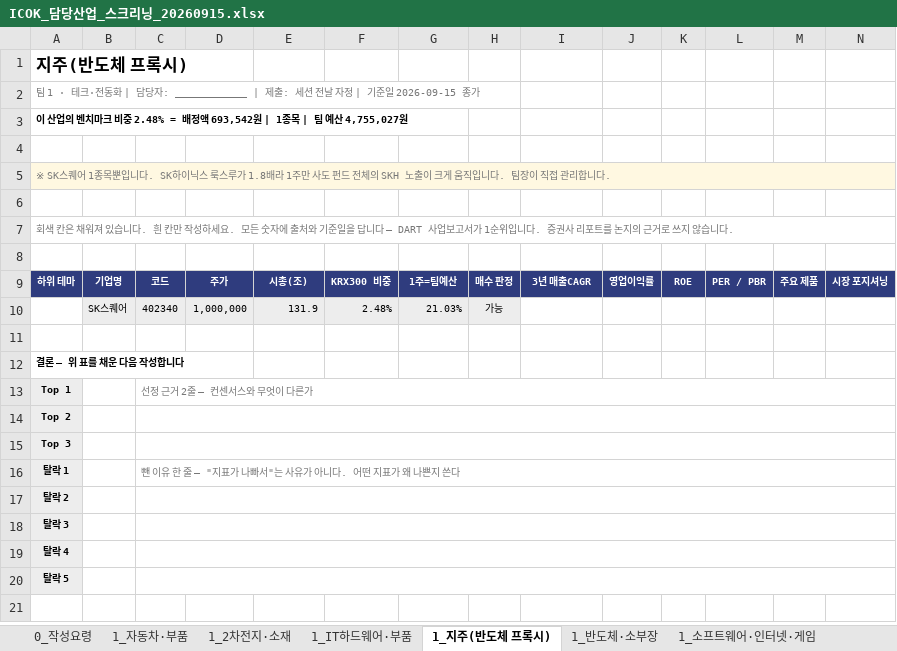
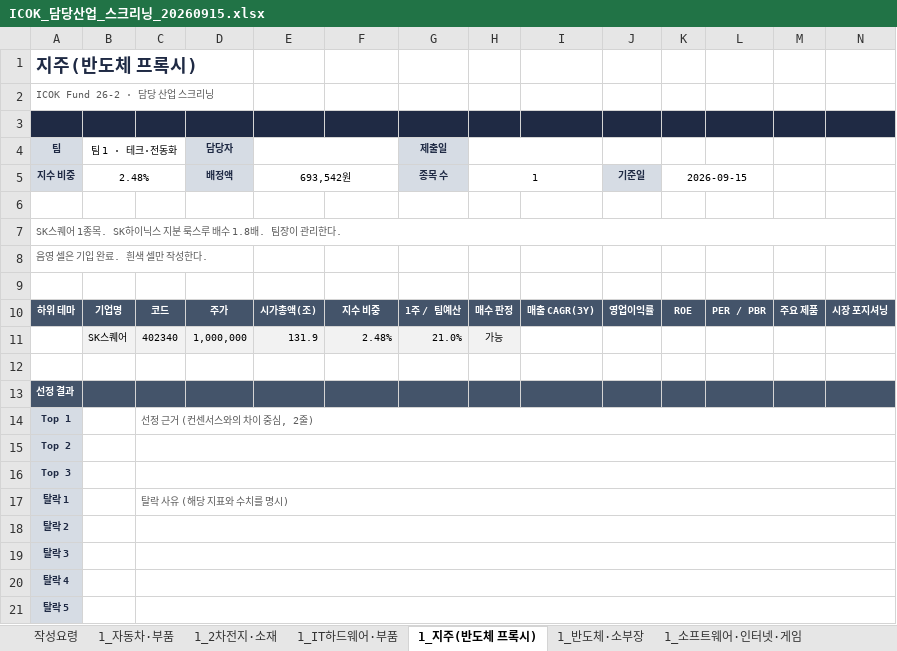
Before and after one commit to ICOKFund/Margin04, an Excel workbook: docs/26-2/templates/ICOK_담당산업_스크리닝_20260915.xlsx, sheet 1_지주(반도체 프록시), drawn as a sheet; only a part is shown; values as stored, in another font and other column widths than the file's, no borders; removed rows and columns are numbered as before the commit, all else as after; rows hold the shown columns only; the diff covers the shown part only; the diff names each change by its address in the sheet, - before the commit and + after, or states it on an @@ line.

```diff
--- a/docs/26-2/templates/ICOK_담당산업_스크리닝_20260915.xlsx (sheet 1_지주(반도체 프록시))
+++ b/docs/26-2/templates/ICOK_담당산업_스크리닝_20260915.xlsx (sheet 1_지주(반도체 프록시))
-sheet tab: 0_작성요령
+sheet tab: 작성요령
-A1 text colour: black
+A1 text colour: #1F2A44, text size: larger
-A2: 팀 1 · 테크·전동화 | 담당자: ____________ | 제출: 세션 전날 자정 | 기준일 2026-09-15 종가
+A2: ICOK Fund 26-2 · 담당 산업 스크리닝
-A2 text colour: #777777
+A2 text colour: #5A5A5A
-row 3: 이 산업의 벤치마크 비중 2.48% = 배정액 693,542원 | 1종목 | 팀 예산 4,755,027원
-A3:N3 fill: none
+A3:N3 fill: #1F2A44
-row 5: ※ SK스퀘어 1종목뿐입니다. SK하이닉스 룩스루가 1.8배라 1주만 사도 펀드 전체의 SKH 노출이 크게 움직입니다. 팀장이 직접 관리합니다.
+row 4: 팀 | 팀 1 · 테크·전동화 |  | 담당자 |  |  | 제출일
+row 5: 지수 비중 | 2.48% |  | 배정액 | 693,542원 |  | 종목 수 | 1 |  | 기준일 | 2026-09-15
-A7: 회색 칸은 채워져 있습니다. 흰 칸만 작성하세요. 모든 숫자에 출처와 기준일을 답니다 — DART 사업보고서가 1순위입니다. 증권사 리포트를 논지의 근거로 쓰지 않습니다.
+A7: SK스퀘어 1종목. SK하이닉스 지분 룩스루 배수 1.8배. 팀장이 관리한다.
-A7 text colour: #777777
+A7 text colour: #5A5A5A
+row 8: 음영 셀은 기입 완료. 흰색 셀만 작성한다.
-E10: 시총(조)
+E10: 시가총액(조)
-F10: KRX300 비중
+F10: 지수 비중
-G10: 1주=팀예산
+G10: 1주 / 팀예산
-I10: 3년 매출CAGR
+I10: 매출 CAGR(3Y)
-G11: 21.03%
+G11: 21.0%
-A13: 결론 — 위 표를 채운 다음 작성합니다
+A13: 선정 결과
-A13:N13 fill: none
+A13:N13 fill: #44546A
-A13 text colour: black
+A13 text colour: #FFFFFF
-A14:A21 text colour: black
+A14:A21 text colour: #1F2A44
-C14: 선정 근거 2줄 — 컨센서스와 무엇이 다른가
+C14: 선정 근거 (컨센서스와의 차이 중심, 2줄)
-C14 text colour: #777777
+C14 text colour: #5A5A5A
-C17: 뺀 이유 한 줄 — "지표가 나빠서"는 사유가 아니다. 어떤 지표가 왜 나쁜지 쓴다
+C17: 탈락 사유 (해당 지표와 수치를 명시)
-C17 text colour: #777777
+C17 text colour: #5A5A5A
```
Also changed, not shown: cell formats elsewhere in this sheet, sheet 3_헬스케어·바이오, sheet 1_반도체·소부장, sheet 3_소비재·유통, sheet 2_기계·건설·로봇, sheet 3_금융 — 보험·증권, sheet 2_전력기기·유틸리티, 11 more sheets, 1 other file.
